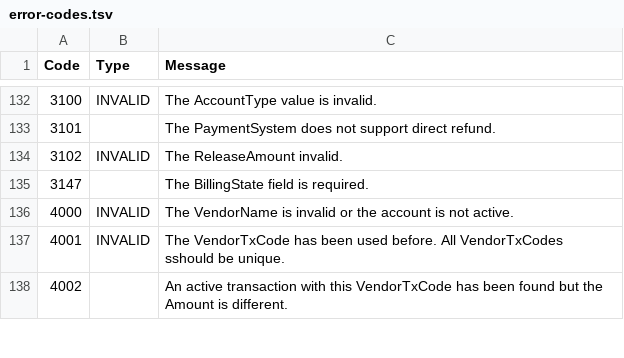
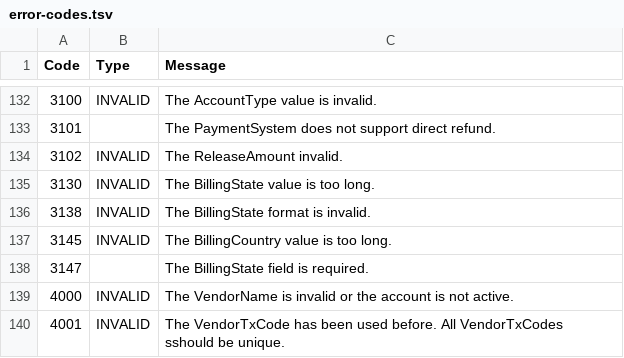
Before and after one commit to academe/SagePay, a TSV file: src/Academe/SagePay/Metadata/error-codes.tsv, drawn as a sheet; only a part is shown, gaps mark what is left out; the shorter side is filled out with more unchanged rows; the diff names each change by its address in the sheet, - before the commit and + after, or states it on an @@ line.

Commit message:
Found a few more SagePay error codes and messages.

```diff
--- a/src/Academe/SagePay/Metadata/error-codes.tsv
+++ b/src/Academe/SagePay/Metadata/error-codes.tsv
+row 135: 3130 | INVALID | The BillingState value is too long.
+row 136: 3138 | INVALID | The BillingState format is invalid.
+row 137: 3145 | INVALID | The BillingCountry value is too long.
```
